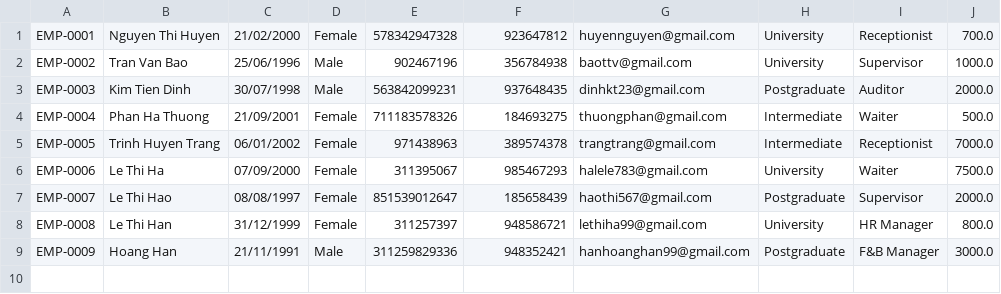
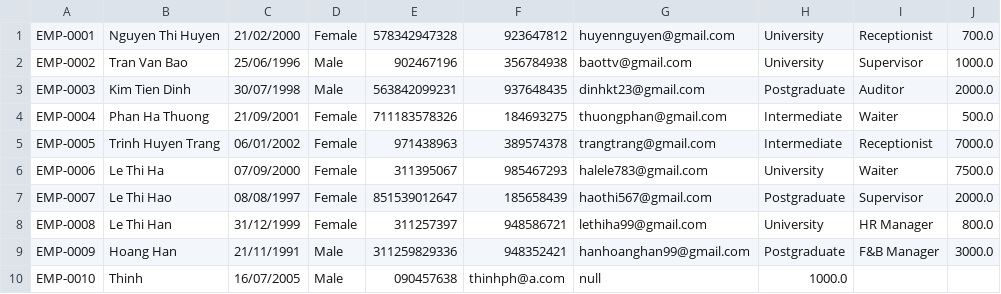
Before and after one commit to thinh16072005/ResortManagement, a CSV file: out/production/ResortManagement/data/employee.csv, drawn as a sheet.

Commit message:
[hungt][add/fix]: Fix data parsing from facilities, add maintenance functionality

```diff
--- a/out/production/ResortManagement/data/employee.csv
+++ b/out/production/ResortManagement/data/employee.csv
@@ -9 +9,2 @@ EMP-0008,Le Thi Han,31/12/1999,Female,311257397,948586721,lethiha99@gmail.com,Un
 EMP-0009,Hoang Han,21/11/1991,Male,311259829336,948352421,hanhoanghan99@gmail.com,Postgraduate,F&B Manager,3000.0
+EMP-0010,Thinh,16/07/2005,Male,090457638,thinhph@a.com,null,1000.0
```
Also changed, not shown: build/classes/data/customer.csv, src/data/customer.csv, 36 other files.
